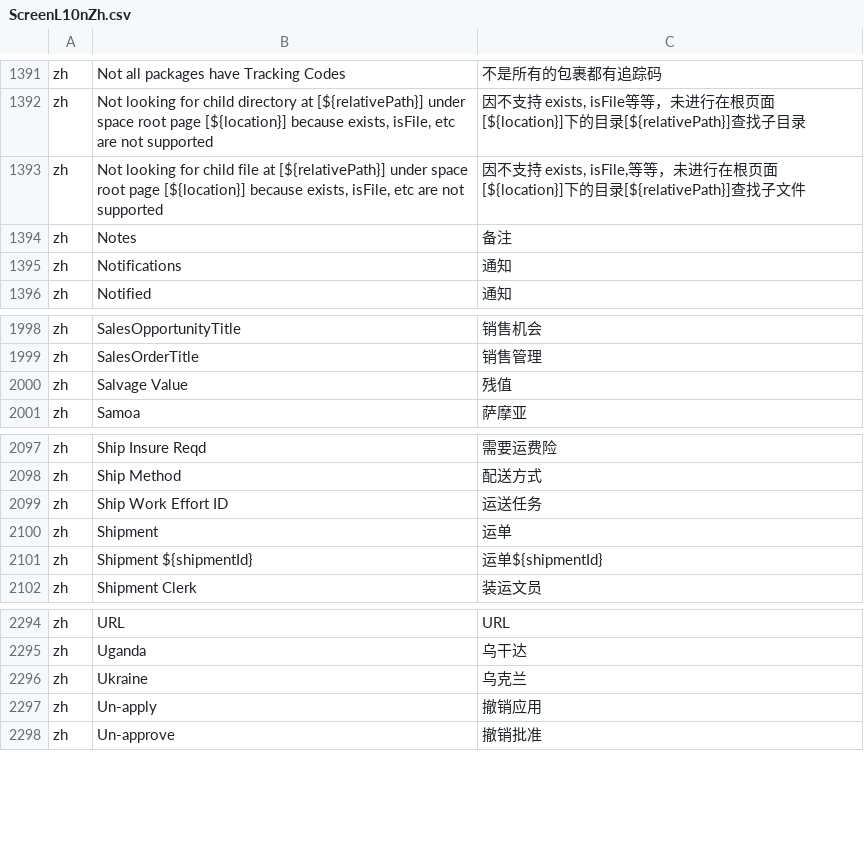
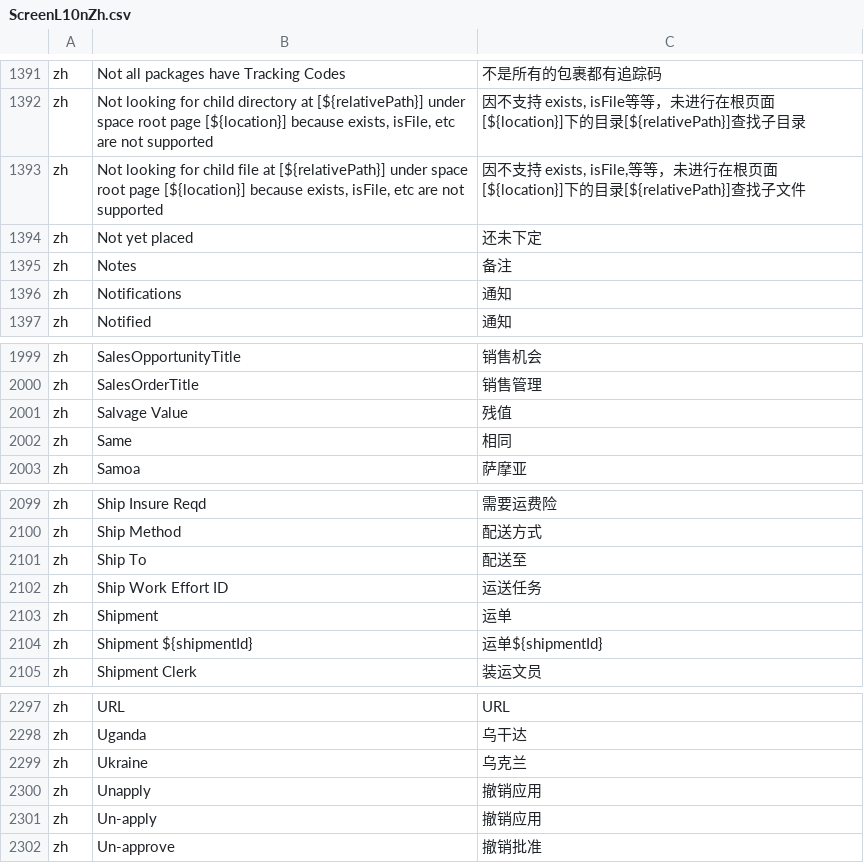
Before and after one commit to hellozhangwei/moqui-zapps, a CSV file: data/ScreenL10nZh.csv, drawn as a sheet; only a part is shown, gaps mark what is left out.

Commit message:
Add some LocalizedMessage

```diff
--- a/data/ScreenL10nZh.csv
+++ b/data/ScreenL10nZh.csv
@@ -1393,2 +1393,3 @@ zh,"Not looking for child directory at [${relativePath}] under space root page [
 zh,"Not looking for child file at [${relativePath}] under space root page [${location}] because exists, isFile, etc are not supported","因不支持 exists, isFile,等等，未进行在根页面[${location}]下的目录[${relativePath}]查找子文件"
+zh,Not yet placed,还未下定
 zh,Notes,备注
@@ -2000,2 +2001,3 @@ zh,SalesOrderTitle,销售管理
 zh,Salvage Value,残值
+zh,Same,相同
 zh,Samoa,萨摩亚
@@ -2098,2 +2100,3 @@ zh,Ship Insure Reqd,需要运费险
 zh,Ship Method,配送方式
+zh,Ship To,配送至
 zh,Ship Work Effort ID,运送任务
@@ -2296,2 +2299,3 @@ zh,Uganda,乌干达
 zh,Ukraine,乌克兰
+zh,Unapply,撤销应用
 zh,Un-apply,撤销应用
```
